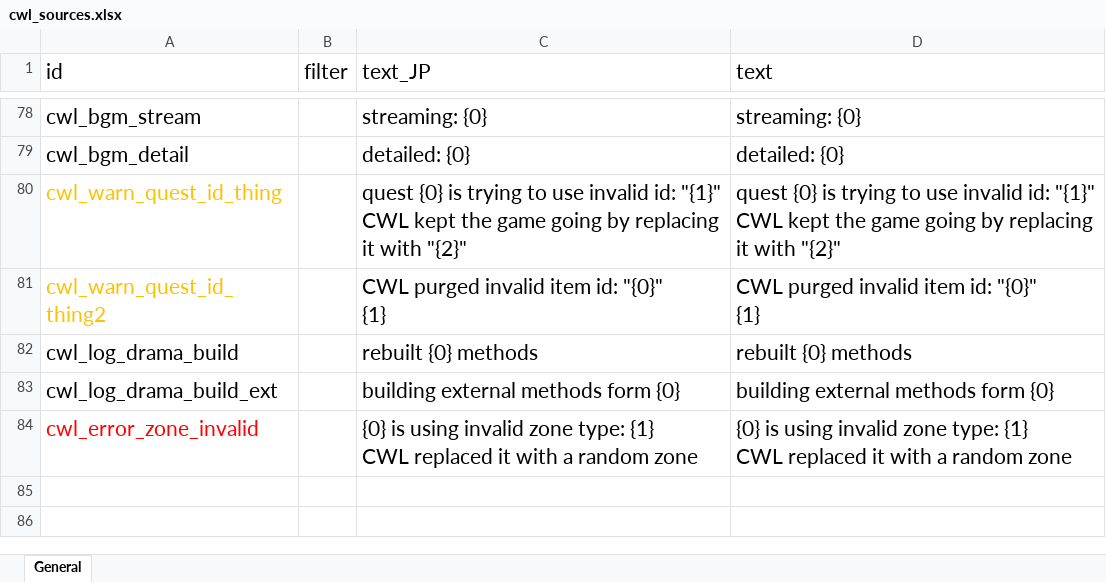
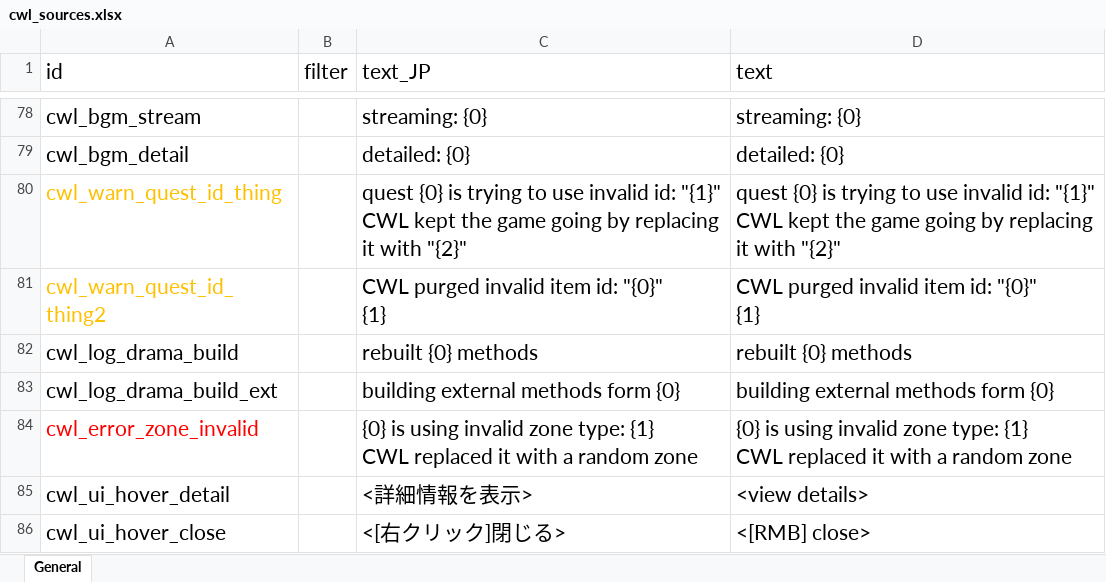
Before and after one commit to gottyduke/Elin.Plugins, an Excel workbook: CustomWhateverLoader/LangMod/EN/cwl_sources.xlsx, sheet General, drawn as a sheet; only a part is shown, gaps mark what is left out; values as stored, in another font and other column widths than the file's, no borders; the diff names each change by its address in the sheet, - before the commit and + after, or states it on an @@ line.

```diff
--- a/CustomWhateverLoader/LangMod/EN/cwl_sources.xlsx (sheet General)
+++ b/CustomWhateverLoader/LangMod/EN/cwl_sources.xlsx (sheet General)
+row 85: cwl_ui_hover_detail |  | <詳細情報を表示> | <view details>
+row 86: cwl_ui_hover_close |  | <[右クリック]閉じる> | <[RMB] close>
```
Also changed, not shown: CustomWhateverLoader/LangMod/CN/cwl_sources.xlsx, 5 other files.
